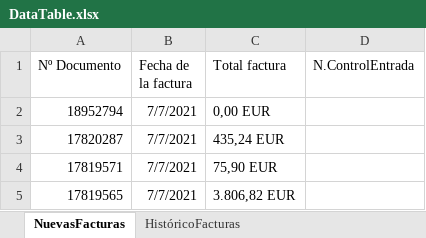
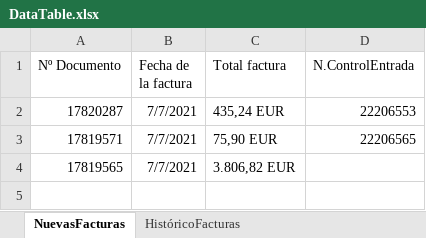
Before and after one commit to avisaRPA/EntradasFacturasET2000, an Excel workbook: DataTable.xlsx, sheet NuevasFacturas, drawn as a sheet; values as stored, in another font and other column widths than the file's, no borders; removed rows and columns are numbered as before the commit, all else as after; the diff names each change by its address in the sheet, - before the commit and + after, or states it on an @@ line.

```diff
--- a/DataTable.xlsx (sheet NuevasFacturas)
+++ b/DataTable.xlsx (sheet NuevasFacturas)
-row 2: 18952794 | 7/7/2021 | 0,00 EUR
-D2 (N.ControlEntrada): (empty)
+D2 (N.ControlEntrada): 22206553
-D3 (N.ControlEntrada): (empty)
+D3 (N.ControlEntrada): 22206565
```
Also changed, not shown: sheet HistóricoFacturas, 13 other files.
